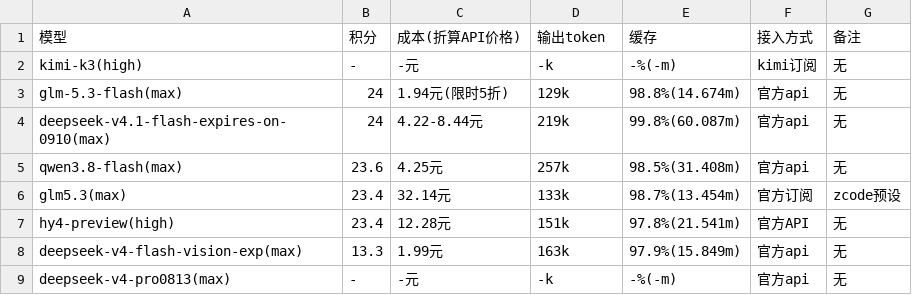
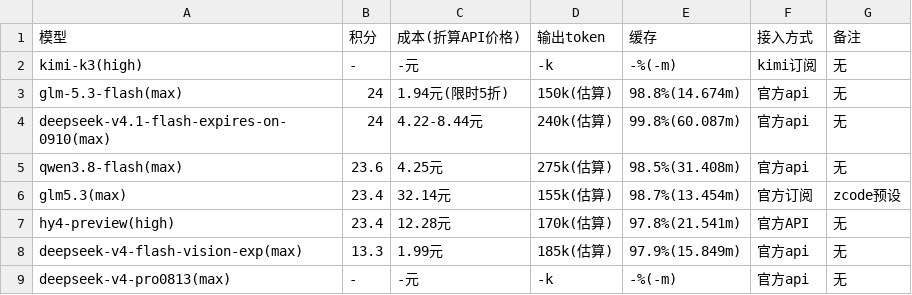
Before and after one commit to snnh/code_bench, a CSV file: docs/data/code_bench/v1.4-web.csv, drawn as a sheet.

Commit message:
code_bench: round web v2 / full_v2 output tokens to 5k and mark as estimates
- web v2 / full_v2 的 13 行输出 token 四舍五入到最近的 5k（末位 0 或 5），并标注 (估算)
  例：web glm-5.3-flash 149k → 150k(估算)；full step-5-preview 312k → 310k(估算)
- 占位行（-k）与 core / server / rust v3.1 保持不变
- 重新生成 docs/bench.html 与 v1.4-web/full CSV（sync_md.py --check 全无变化）

```diff
--- a/docs/data/code_bench/v1.4-web.csv
+++ b/docs/data/code_bench/v1.4-web.csv
@@ -2,8 +2,8 @@
 "kimi-k3(high)","-","-元","-k","-%(-m)","kimi订阅","无"
-"glm-5.3-flash(max)","24","1.94元(限时5折)","129k","98.8%(14.674m)","官方api","无"
-"deepseek-v4.1-flash-expires-on-0910(max)","24","4.22-8.44元","219k","99.8%(60.087m)","官方api","无"
-"qwen3.8-flash(max)","23.6","4.25元","257k","98.5%(31.408m)","官方api","无"
-"glm5.3(max)","23.4","32.14元","133k","98.7%(13.454m)","官方订阅","zcode预设"
-"hy4-preview(high)","23.4","12.28元","151k","97.8%(21.541m)","官方API","无"
-"deepseek-v4-flash-vision-exp(max)","13.3","1.99元","163k","97.9%(15.849m)","官方api","无"
+"glm-5.3-flash(max)","24","1.94元(限时5折)","150k(估算)","98.8%(14.674m)","官方api","无"
+"deepseek-v4.1-flash-expires-on-0910(max)","24","4.22-8.44元","240k(估算)","99.8%(60.087m)","官方api","无"
+"qwen3.8-flash(max)","23.6","4.25元","275k(估算)","98.5%(31.408m)","官方api","无"
+"glm5.3(max)","23.4","32.14元","155k(估算)","98.7%(13.454m)","官方订阅","zcode预设"
+"hy4-preview(high)","23.4","12.28元","170k(估算)","97.8%(21.541m)","官方API","无"
+"deepseek-v4-flash-vision-exp(max)","13.3","1.99元","185k(估算)","97.9%(15.849m)","官方api","无"
 "deepseek-v4-pro0813(max)","-","-元","-k","-%(-m)","官方api","无"
```
Also changed, not shown: docs/data/code_bench/v1.4-full.csv, 2 other files.
